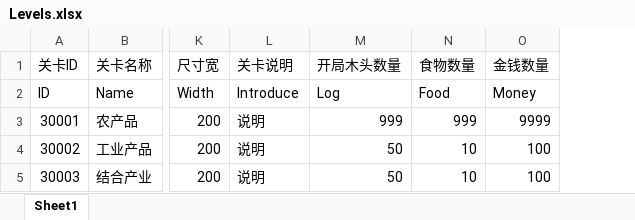
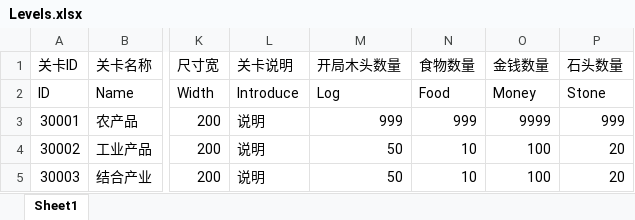
Before and after one commit to FMJ9922/BiShe, an Excel workbook: Assets/Resources/Data/RawData/Levels.xlsx, sheet Sheet1, drawn as a sheet; only a part is shown, gaps mark what is left out; values as stored, in another font and other column widths than the file's, no borders; the diff names each change by its address in the sheet, - before the commit and + after, or states it on an @@ line.

```diff
--- a/Assets/Resources/Data/RawData/Levels.xlsx (sheet Sheet1)
+++ b/Assets/Resources/Data/RawData/Levels.xlsx (sheet Sheet1)
+column P (石头数量), rows 2-5: Stone | 999 | 20 | 20
```
Also changed, not shown: Assets/Resources/Data/RawData/Item.xlsx, 8 other files.
